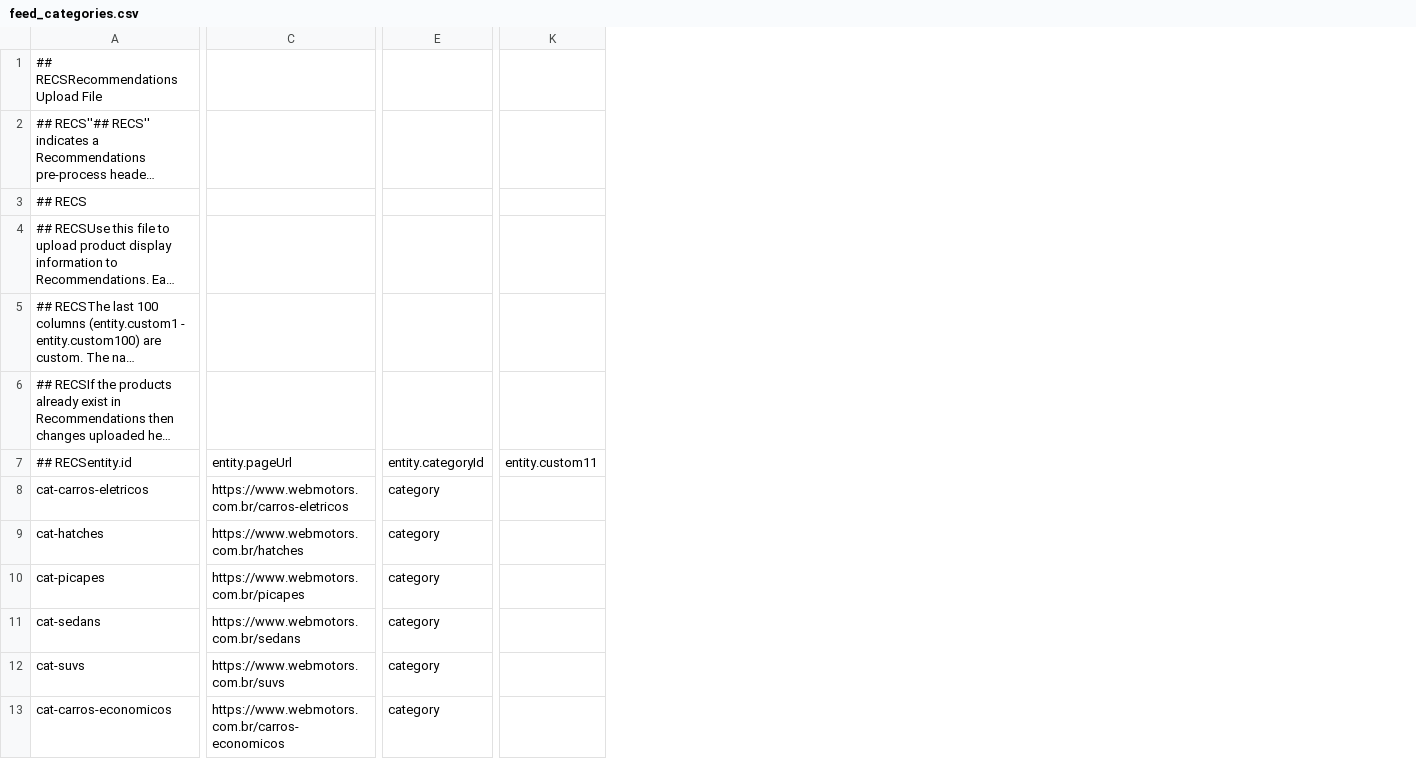
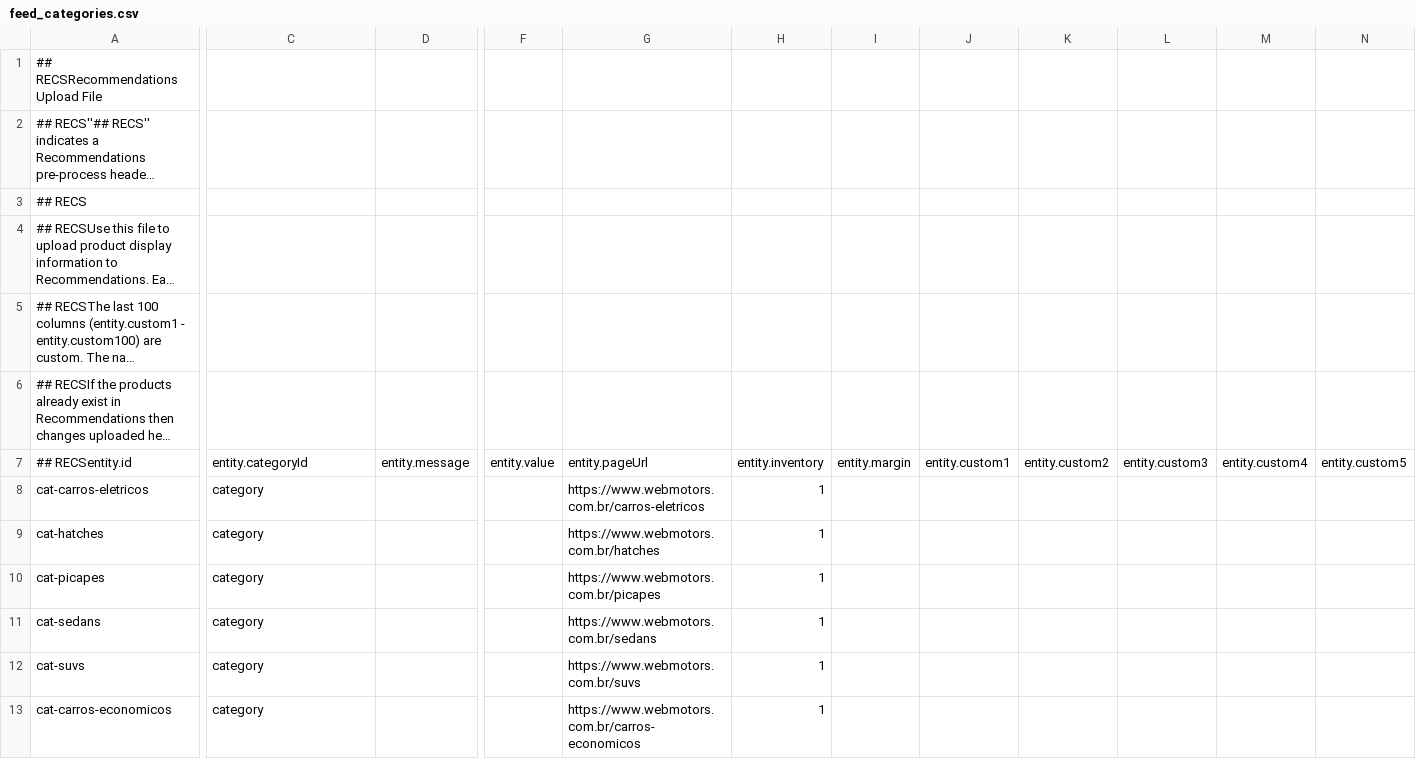
Before and after one commit to edurezende10/lcgbr-ecom, a CSV file: frontend/public/feed_categories.csv, drawn as a sheet; only a part is shown, gaps mark what is left out; long unchanged cells end in …; removed rows and columns are numbered as before the commit, all else as after; the diff covers the shown part only; the diff names each change by its address in the sheet, - before the commit and + after, or states it on an @@ line.

Commit message:
categories updated

```diff
--- a/frontend/public/feed_categories.csv
+++ b/frontend/public/feed_categories.csv
+column D, row 7: entity.message
-column E, rows 7-13: entity.categoryId | category | category | category | category | category | category
+column F, row 7: entity.value
+column G, rows 7-13: entity.pageUrl | https://www.webmotors.com.br/carros-eletricos | https://www.webmotors.com.br/hatches | https://www.webmotors.com.br/picapes | https://www.webmotors.com.br/sedans | https://www.webmotors.com.br/suvs | https://www.webmotors.com.br/carros-economicos
+column H, rows 7-13: entity.inventory | 1 | 1 | 1 | 1 | 1 | 1
+column I, row 7: entity.margin
+column J, row 7: entity.custom1
+column K, row 7: entity.custom2
+column L, row 7: entity.custom3
+column M, row 7: entity.custom4
+column N, row 7: entity.custom5
-column K, row 7: entity.custom11
-C7: entity.pageUrl
+C7: entity.categoryId
-C8: https://www.webmotors.com.br/carros-eletricos
+C8: category
-C9: https://www.webmotors.com.br/hatches
+C9: category
-C10: https://www.webmotors.com.br/picapes
+C10: category
-C11: https://www.webmotors.com.br/sedans
+C11: category
-C12: https://www.webmotors.com.br/suvs
+C12: category
-C13: https://www.webmotors.com.br/carros-economicos
+C13: category
```
Also changed, not shown: 8 removed columns and 17 edited cells elsewhere in this file.
